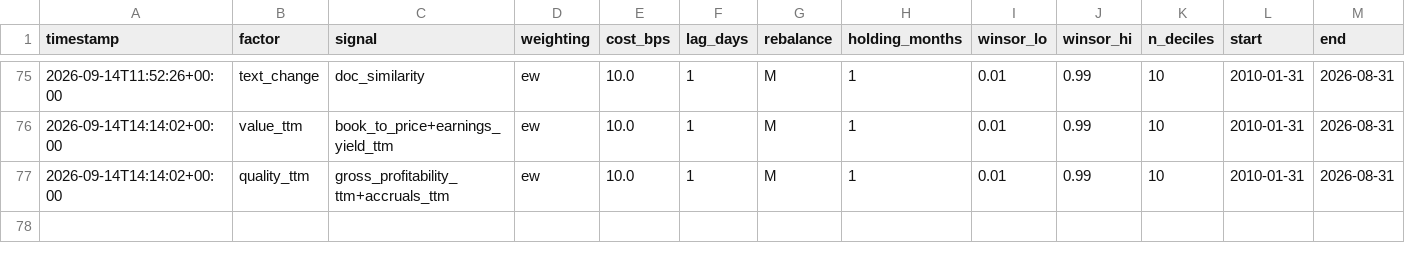
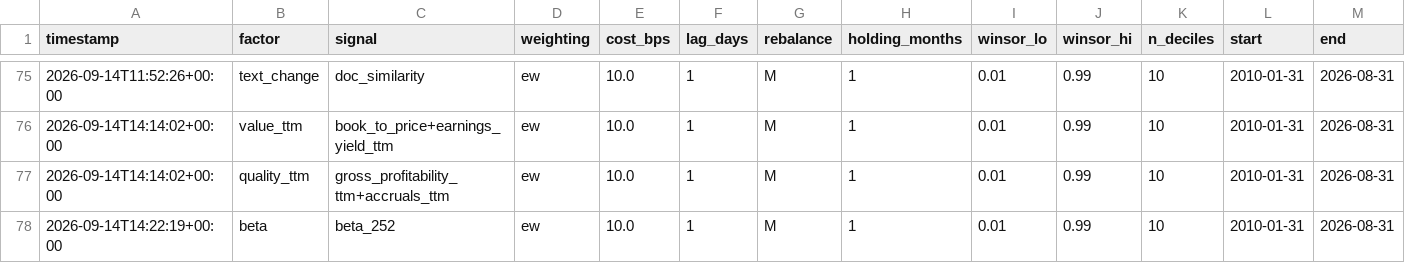
Before and after one commit to uty101/Cross-Sectional-Factor-Backtester, a CSV file: reports/specifications.csv, drawn as a sheet; only a part is shown, gaps mark what is left out; rows hold the shown columns only; the diff names each change by its address in the sheet, - before the commit and + after, or states it on an @@ line.

```diff
--- a/reports/specifications.csv
+++ b/reports/specifications.csv
+row 78: 2026-09-14T14:22:19+00:00 | beta | beta_252 | ew | 10.0 | 1 | M | 1 | 0.01 | 0.99 | 10 | 2010-01-31 | 2026-08-31
```
Also changed, not shown: 16 other files.
